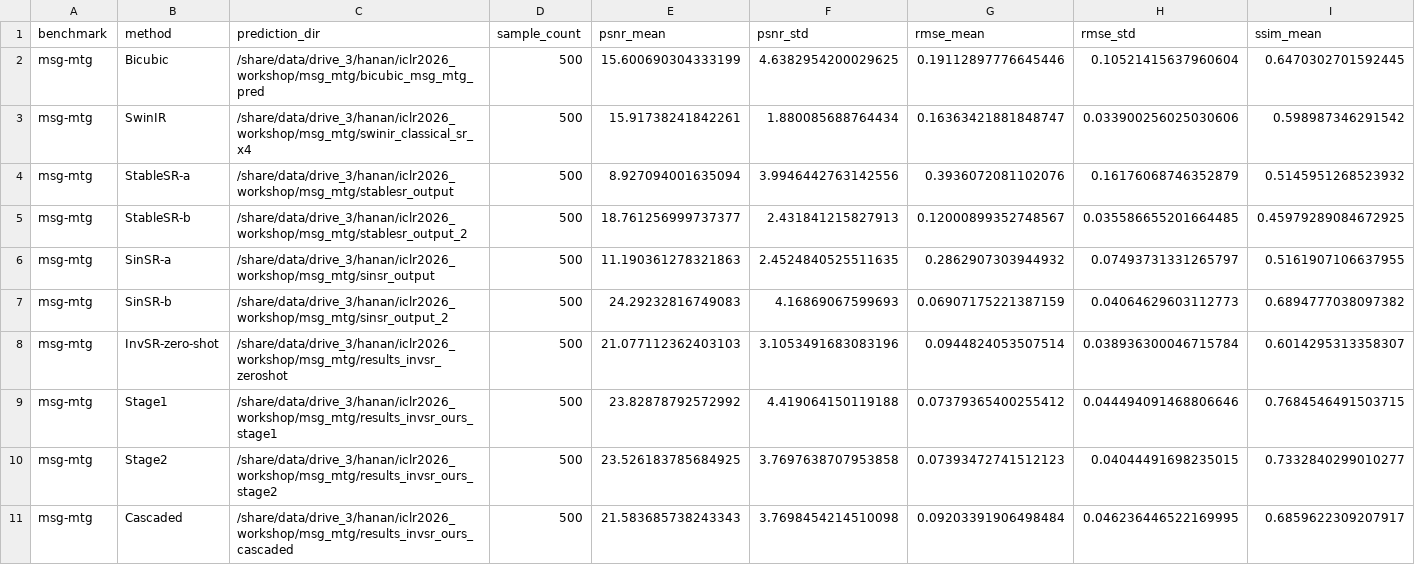
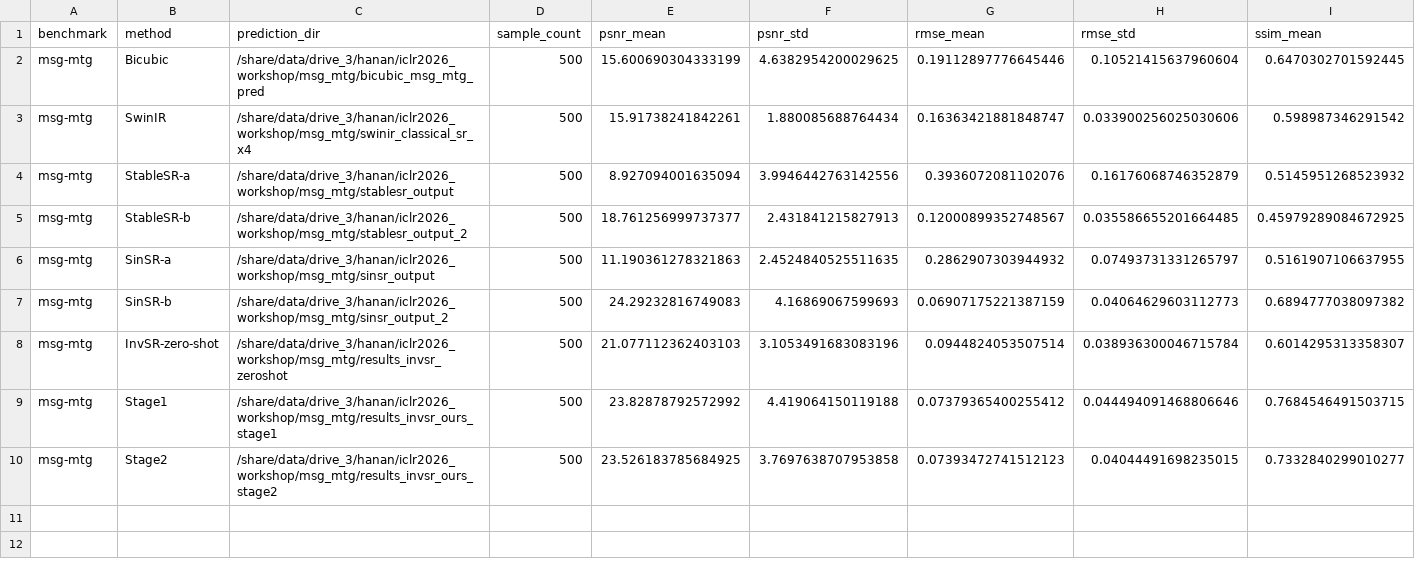
Before and after one commit to hananshafi/superresolution-cloud-microphysics, a CSV file: results/journal/msg_mtg_metrics.csv, drawn as a sheet; only a part is shown; rows hold the shown columns only; the diff names each change by its address in the sheet, - before the commit and + after, or states it on an @@ line.

```diff
--- a/results/journal/msg_mtg_metrics.csv
+++ b/results/journal/msg_mtg_metrics.csv
-row 11: msg-mtg | Cascaded | /share/data/drive_3/hanan/iclr2026_workshop/msg_mtg/results_invsr_ours_cascaded | 500 | 21.583685738243343 | 3.7698454214510098 | 0.09203391906498484 | 0.046236446522169995 | 0.6859622309207917
```
Also changed, not shown: results/journal/seviri_viirs_metrics.csv, 6 other files.
